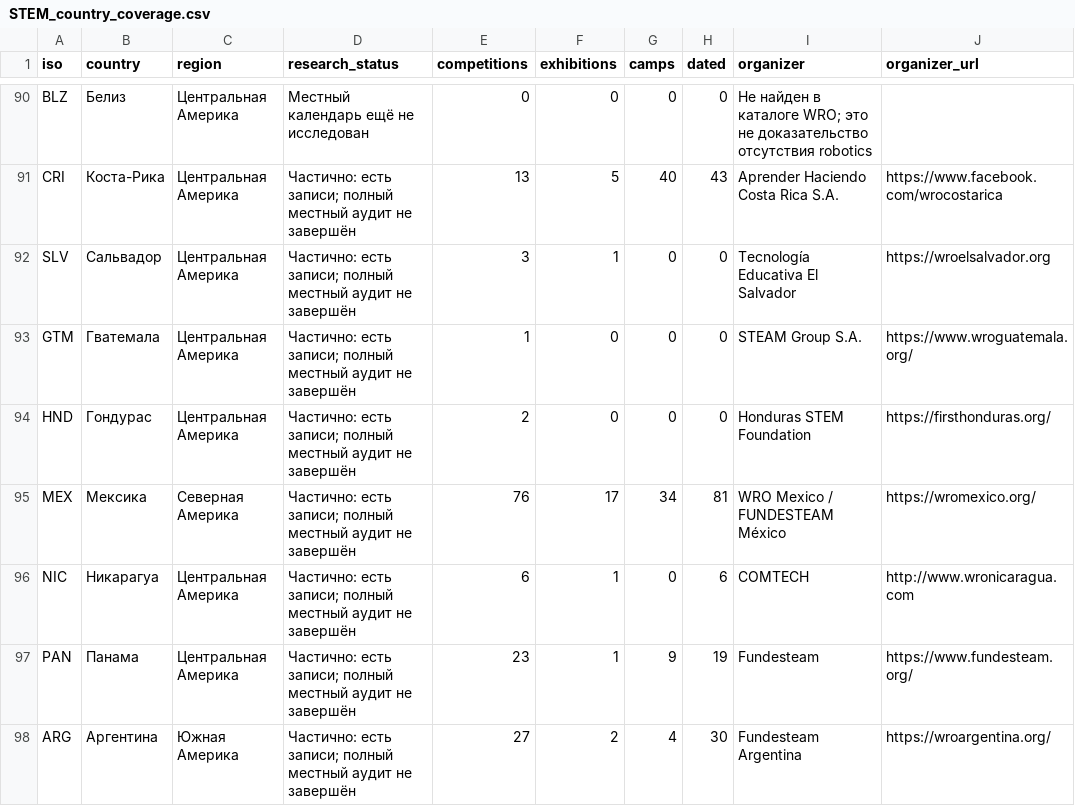
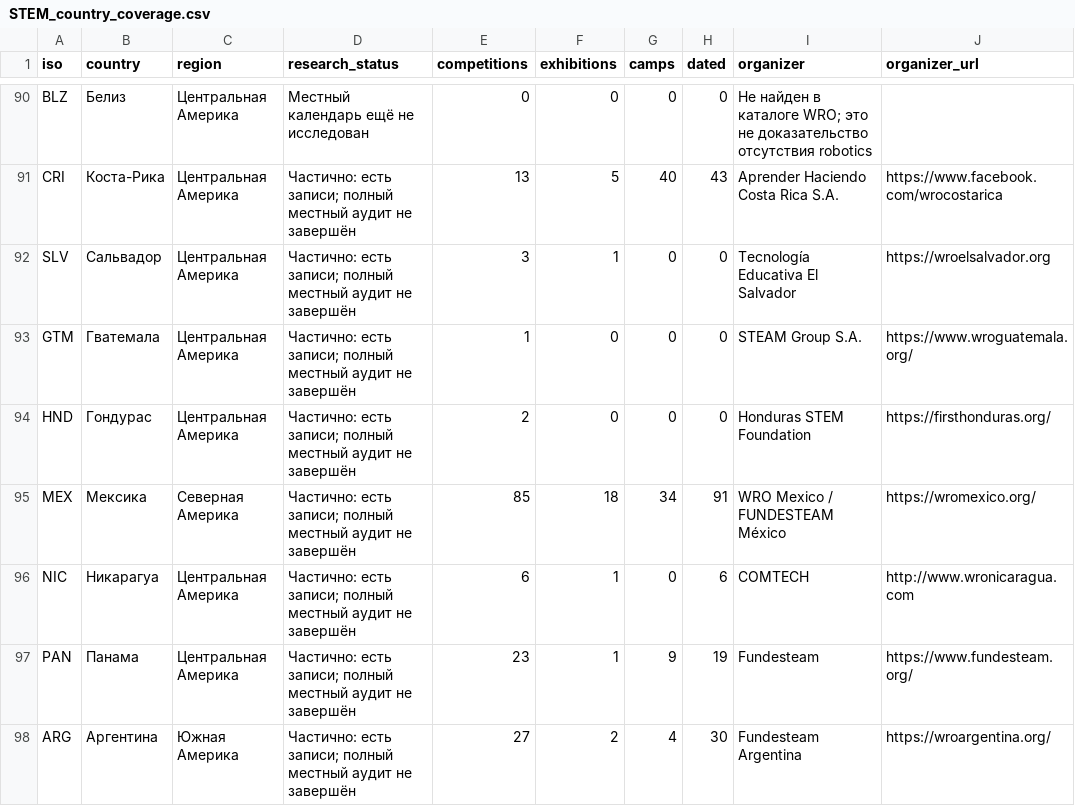
Before and after one commit to Paldd/stem-family-atlas, a CSV file: dist/downloads/STEM_country_coverage.csv, drawn as a sheet; only a part is shown, gaps mark what is left out.

```diff
--- a/dist/downloads/STEM_country_coverage.csv
+++ b/dist/downloads/STEM_country_coverage.csv
@@ -94,3 +94,3 @@ GTM,Гватемала,Центральная Америка,Частично:
 HND,Гондурас,Центральная Америка,Частично: есть записи; полный местный аудит не завершён,2,0,0,0,Honduras STEM Foundation,https://firsthonduras.org/
-MEX,Мексика,Северная Америка,Частично: есть записи; полный местный аудит не завершён,76,17,34,81,WRO Mexico / FUNDESTEAM México,https://wromexico.org/
+MEX,Мексика,Северная Америка,Частично: есть записи; полный местный аудит не завершён,85,18,34,91,WRO Mexico / FUNDESTEAM México,https://wromexico.org/
 NIC,Никарагуа,Центральная Америка,Частично: есть записи; полный местный аудит не завершён,6,1,0,6,COMTECH,http://www.wronicaragua.com
```
Also changed, not shown: dist/es/downloads/STEM_country_coverage.csv, 51 other files.
